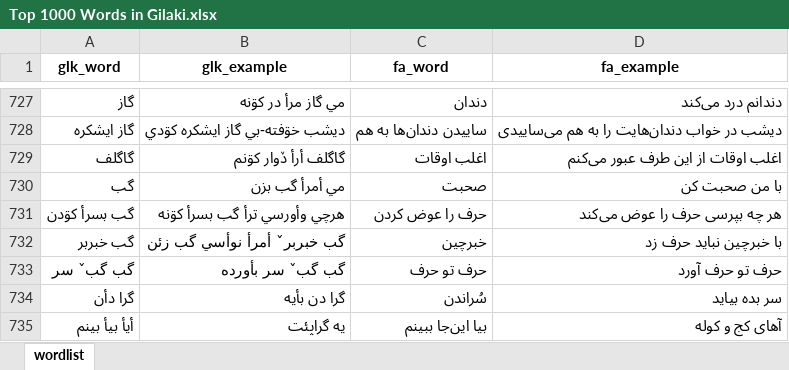
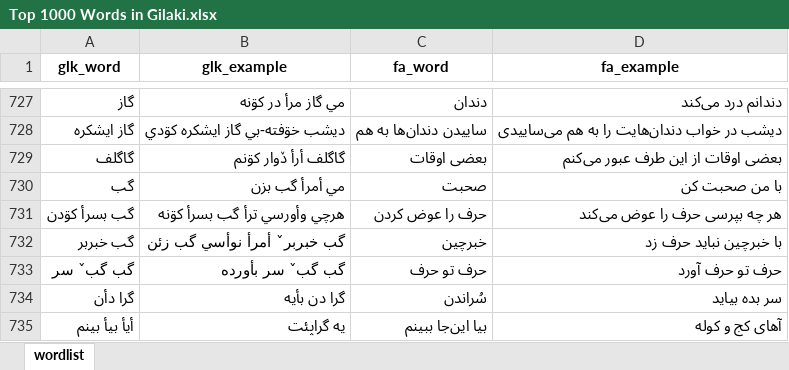
Before and after one commit to LordArma/Top-1000-Words-in-Gilaki, an Excel workbook: Excel/Top 1000 Words in Gilaki.xlsx, sheet wordlist, drawn as a sheet; only a part is shown, gaps mark what is left out; values as stored, in another font and other column widths than the file's, no borders; the diff names each change by its address in the sheet, - before the commit and + after, or states it on an @@ line.

Commit message:
fix typo

```diff
--- a/Excel/Top 1000 Words in Gilaki.xlsx (sheet wordlist)
+++ b/Excel/Top 1000 Words in Gilaki.xlsx (sheet wordlist)
-C729 (fa_word): اغلب اوقات
+C729 (fa_word): بعضی اوقات
-D729 (fa_example): اغلب اوقات از اين طرف عبور مى‌کنم
+D729 (fa_example): بعضی اوقات از اين طرف عبور مى‌کنم
```
Also changed, not shown: 7 other files.
